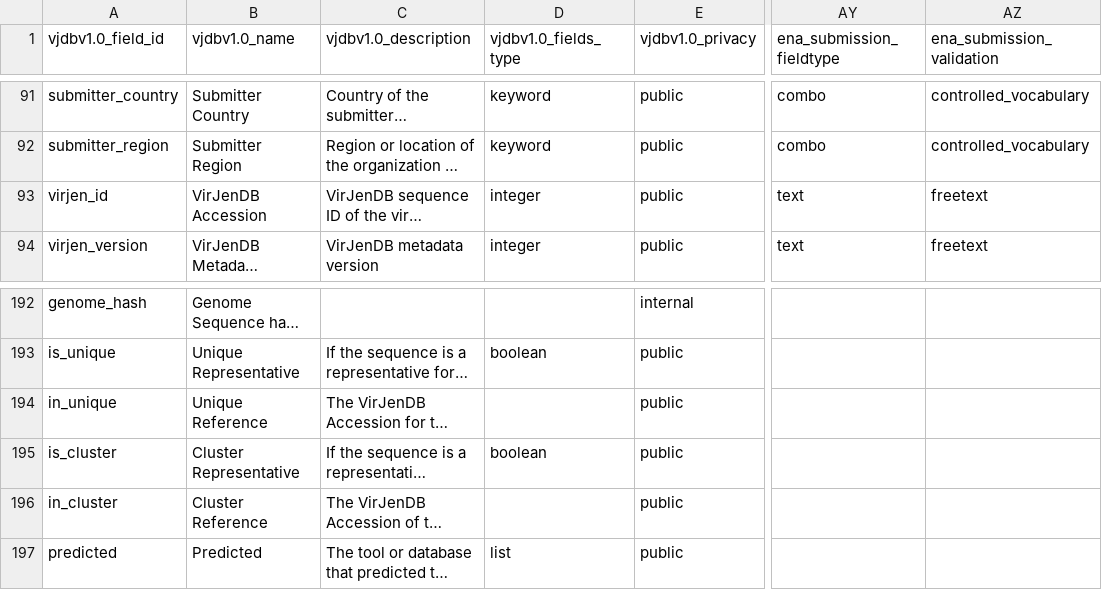
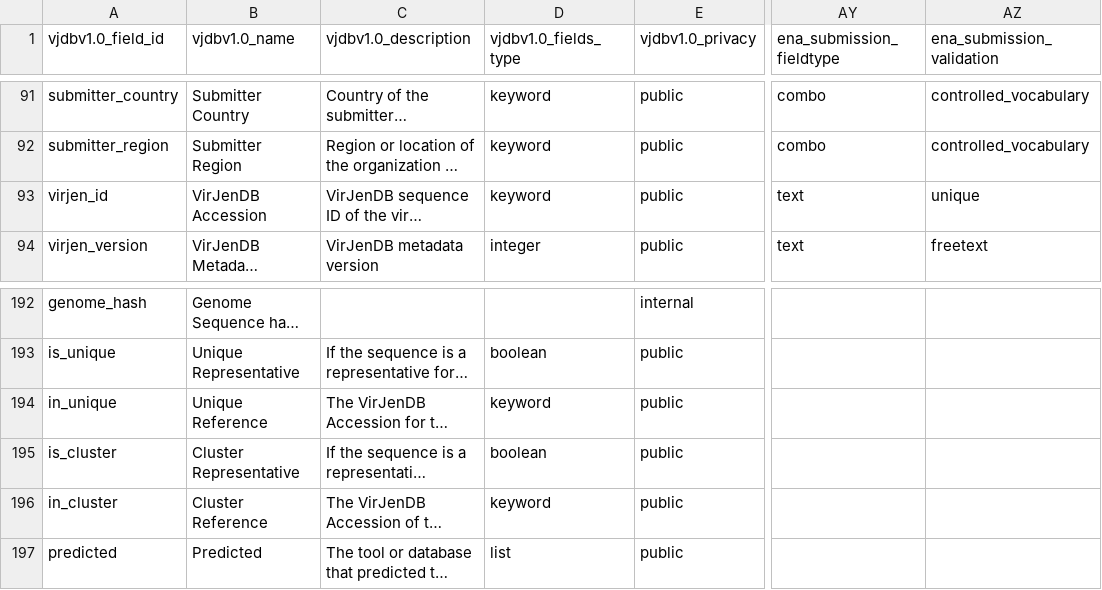
Before and after one commit to VirJenDB/virjendb_metadata, a TSV file: raw_files/vjdbv1.0_metadata_schema_all.tsv, drawn as a sheet; only a part is shown, gaps mark what is left out; long unchanged cells end in …; the diff names each change by its address in the sheet, - before the commit and + after, or states it on an @@ line.

```diff
--- a/raw_files/vjdbv1.0_metadata_schema_all.tsv
+++ b/raw_files/vjdbv1.0_metadata_schema_all.tsv
-D93 (vjdbv1.0_fields_type): integer
+D93 (vjdbv1.0_fields_type): keyword
-AZ93 (ena_submission_validation): freetext
+AZ93 (ena_submission_validation): unique
-D194 (vjdbv1.0_fields_type): (empty)
+D194 (vjdbv1.0_fields_type): keyword
-D196 (vjdbv1.0_fields_type): (empty)
+D196 (vjdbv1.0_fields_type): keyword
```
Also changed, not shown: raw_files/DB_Scheme.tsv, raw_files/Frontend.tsv, 2 other files.
